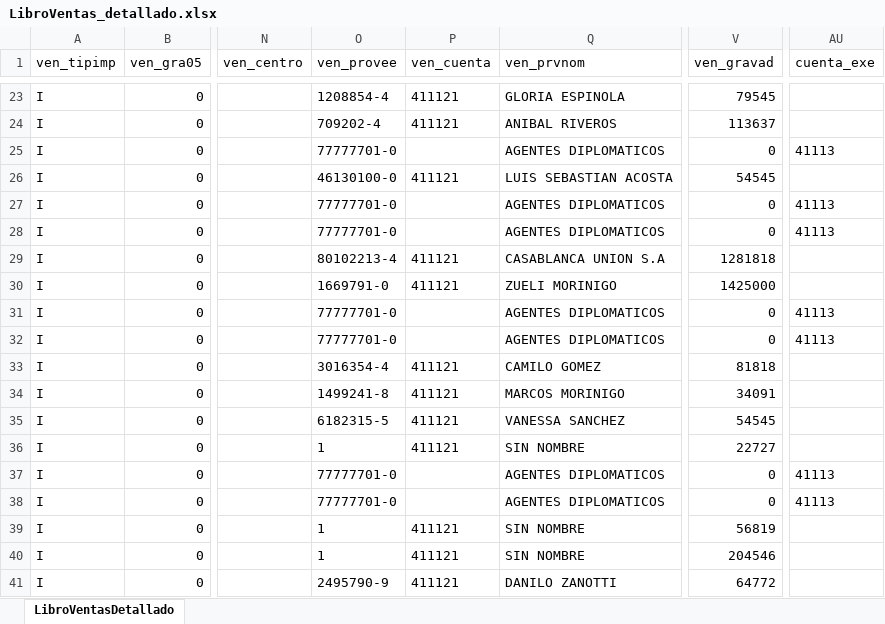
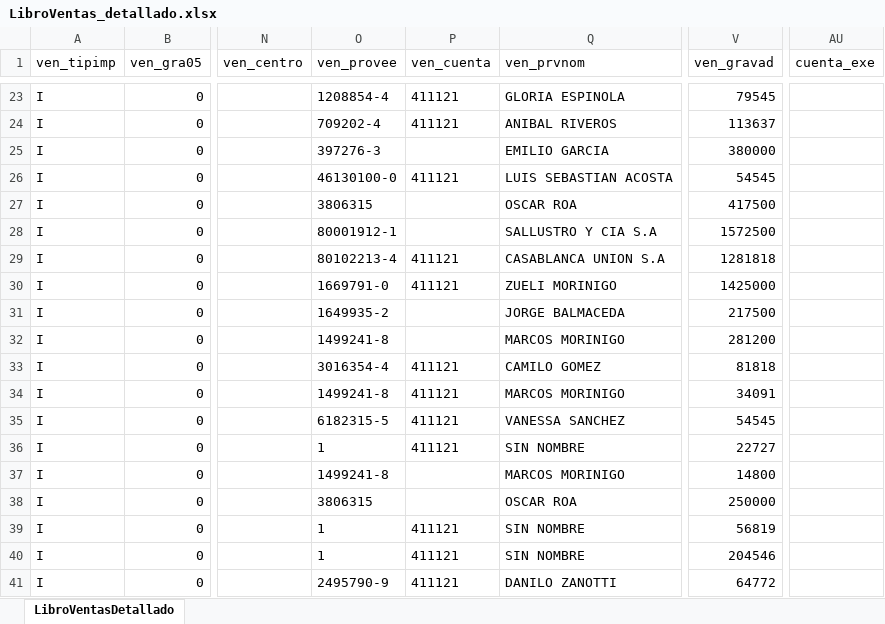
Before and after one commit to dianabenitez16/Analytix, an Excel workbook: informes/contables/LibroVentas_detallado.xlsx, sheet LibroVentasDetallado, drawn as a sheet; only a part is shown, gaps mark what is left out; values as stored, in another font and other column widths than the file's, no borders; the diff covers the shown part only; the diff names each change by its address in the sheet, - before the commit and + after, or states it on an @@ line.

```diff
--- a/informes/contables/LibroVentas_detallado.xlsx (sheet LibroVentasDetallado)
+++ b/informes/contables/LibroVentas_detallado.xlsx (sheet LibroVentasDetallado)
-O25 (ven_provee): 77777701-0
+O25 (ven_provee): 397276-3
-Q25 (ven_prvnom): AGENTES DIPLOMATICOS
+Q25 (ven_prvnom): EMILIO GARCIA
-V25 (ven_gravad): 0
+V25 (ven_gravad): 380000
-AU25 (cuenta_exe): 41113
+AU25 (cuenta_exe): (empty)
-O27 (ven_provee): 77777701-0
+O27 (ven_provee): 3806315
-Q27 (ven_prvnom): AGENTES DIPLOMATICOS
+Q27 (ven_prvnom): OSCAR ROA
-V27 (ven_gravad): 0
+V27 (ven_gravad): 417500
-AU27:AU28 (cuenta_exe): 41113
+AU27:AU28 (cuenta_exe): (empty)
-O28 (ven_provee): 77777701-0
+O28 (ven_provee): 80001912-1
-Q28 (ven_prvnom): AGENTES DIPLOMATICOS
+Q28 (ven_prvnom): SALLUSTRO Y CIA S.A
-V28 (ven_gravad): 0
+V28 (ven_gravad): 1572500
-O31 (ven_provee): 77777701-0
+O31 (ven_provee): 1649935-2
-Q31 (ven_prvnom): AGENTES DIPLOMATICOS
+Q31 (ven_prvnom): JORGE BALMACEDA
-V31 (ven_gravad): 0
+V31 (ven_gravad): 217500
-AU31:AU32 (cuenta_exe): 41113
+AU31:AU32 (cuenta_exe): (empty)
-O32 (ven_provee): 77777701-0
+O32 (ven_provee): 1499241-8
-Q32 (ven_prvnom): AGENTES DIPLOMATICOS
+Q32 (ven_prvnom): MARCOS MORINIGO
-V32 (ven_gravad): 0
+V32 (ven_gravad): 281200
-O37 (ven_provee): 77777701-0
+O37 (ven_provee): 1499241-8
-Q37 (ven_prvnom): AGENTES DIPLOMATICOS
+Q37 (ven_prvnom): MARCOS MORINIGO
-V37 (ven_gravad): 0
+V37 (ven_gravad): 14800
-AU37:AU38 (cuenta_exe): 41113
+AU37:AU38 (cuenta_exe): (empty)
-O38 (ven_provee): 77777701-0
+O38 (ven_provee): 3806315
-Q38 (ven_prvnom): AGENTES DIPLOMATICOS
+Q38 (ven_prvnom): OSCAR ROA
-V38 (ven_gravad): 0
+V38 (ven_gravad): 250000
```
Also changed, not shown: 44 edited cells elsewhere in this sheet, 2 other files.
